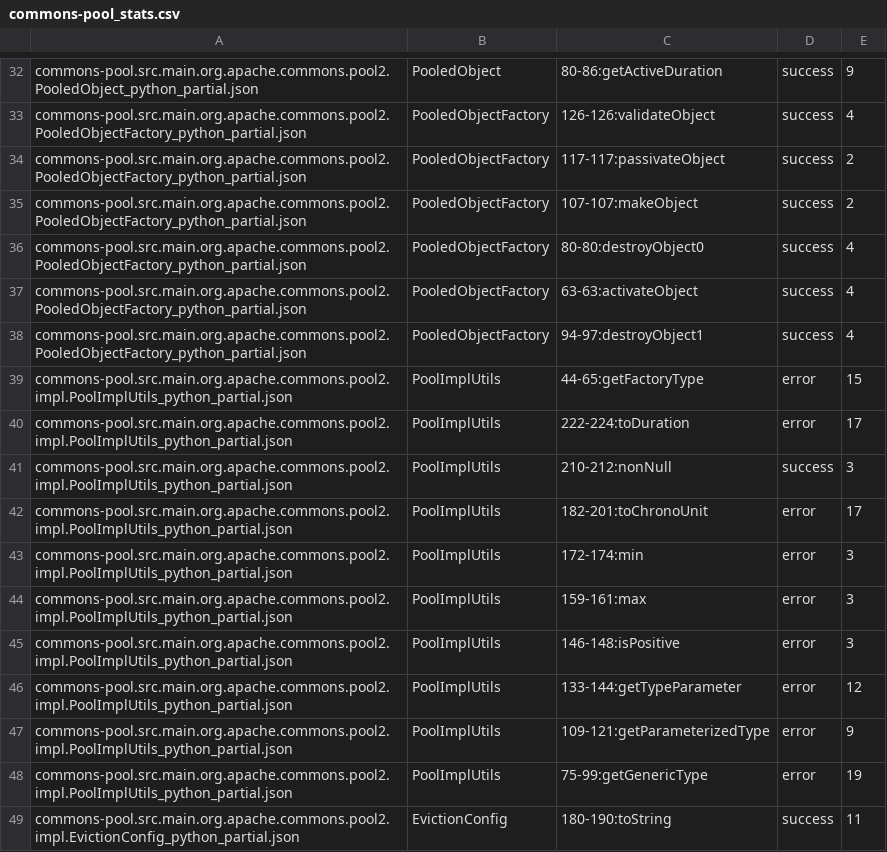
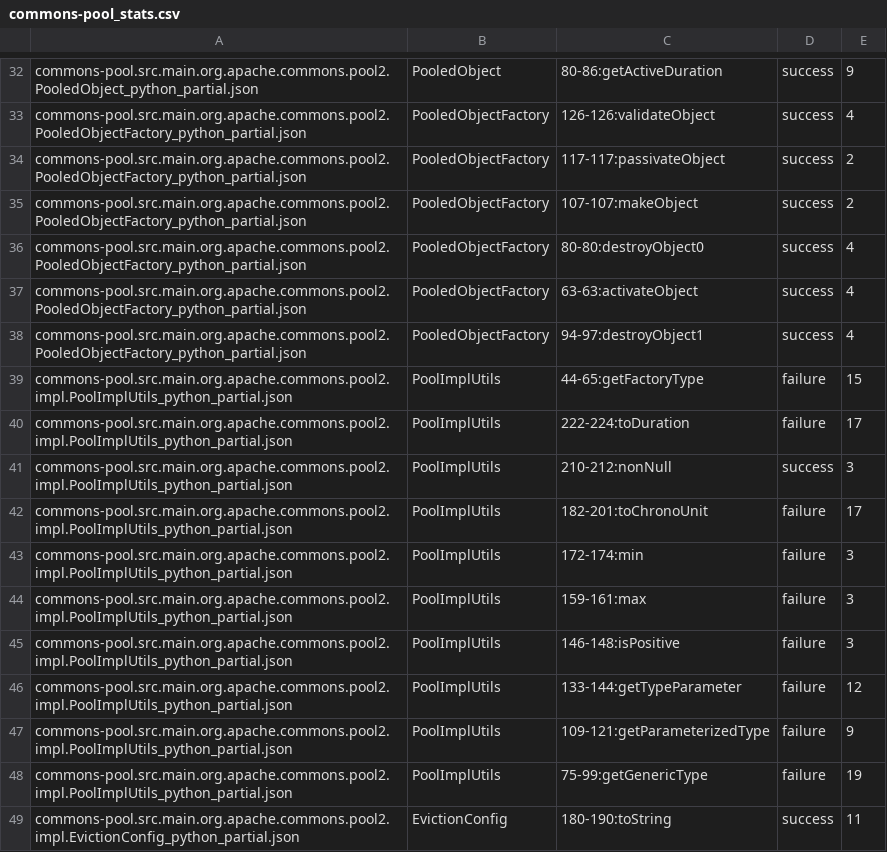
Before and after one commit to Intelligent-CAT-Lab/AlphaTrans, a CSV file: commons-pool_stats.csv, drawn as a sheet; only a part is shown, gaps mark what is left out; the diff covers the shown part only.

Commit message:
hk

```diff
--- a/commons-pool_stats.csv
+++ b/commons-pool_stats.csv
@@ -38,12 +38,12 @@ commons-pool.src.main.org.apache.commons.pool2.PooledObjectFactory_python_partia
 commons-pool.src.main.org.apache.commons.pool2.PooledObjectFactory_python_partial.json, PooledObjectFactory, 94-97:destroyObject1, success, 4
-commons-pool.src.main.org.apache.commons.pool2.impl.PoolImplUtils_python_partial.json, PoolImplUtils, 44-65:getFactoryType, error, 15
-commons-pool.src.main.org.apache.commons.pool2.impl.PoolImplUtils_python_partial.json, PoolImplUtils, 222-224:toDuration, error, 17
+commons-pool.src.main.org.apache.commons.pool2.impl.PoolImplUtils_python_partial.json, PoolImplUtils, 44-65:getFactoryType, failure, 15
+commons-pool.src.main.org.apache.commons.pool2.impl.PoolImplUtils_python_partial.json, PoolImplUtils, 222-224:toDuration, failure, 17
 commons-pool.src.main.org.apache.commons.pool2.impl.PoolImplUtils_python_partial.json, PoolImplUtils, 210-212:nonNull, success, 3
-commons-pool.src.main.org.apache.commons.pool2.impl.PoolImplUtils_python_partial.json, PoolImplUtils, 182-201:toChronoUnit, error, 17
-commons-pool.src.main.org.apache.commons.pool2.impl.PoolImplUtils_python_partial.json, PoolImplUtils, 172-174:min, error, 3
-commons-pool.src.main.org.apache.commons.pool2.impl.PoolImplUtils_python_partial.json, PoolImplUtils, 159-161:max, error, 3
-commons-pool.src.main.org.apache.commons.pool2.impl.PoolImplUtils_python_partial.json, PoolImplUtils, 146-148:isPositive, error, 3
-commons-pool.src.main.org.apache.commons.pool2.impl.PoolImplUtils_python_partial.json, PoolImplUtils, 133-144:getTypeParameter, error, 12
-commons-pool.src.main.org.apache.commons.pool2.impl.PoolImplUtils_python_partial.json, PoolImplUtils, 109-121:getParameterizedType, error, 9
-commons-pool.src.main.org.apache.commons.pool2.impl.PoolImplUtils_python_partial.json, PoolImplUtils, 75-99:getGenericType, error, 19
+commons-pool.src.main.org.apache.commons.pool2.impl.PoolImplUtils_python_partial.json, PoolImplUtils, 182-201:toChronoUnit, failure, 17
+commons-pool.src.main.org.apache.commons.pool2.impl.PoolImplUtils_python_partial.json, PoolImplUtils, 172-174:min, failure, 3
+commons-pool.src.main.org.apache.commons.pool2.impl.PoolImplUtils_python_partial.json, PoolImplUtils, 159-161:max, failure, 3
+commons-pool.src.main.org.apache.commons.pool2.impl.PoolImplUtils_python_partial.json, PoolImplUtils, 146-148:isPositive, failure, 3
+commons-pool.src.main.org.apache.commons.pool2.impl.PoolImplUtils_python_partial.json, PoolImplUtils, 133-144:getTypeParameter, failure, 12
+commons-pool.src.main.org.apache.commons.pool2.impl.PoolImplUtils_python_partial.json, PoolImplUtils, 109-121:getParameterizedType, failure, 9
+commons-pool.src.main.org.apache.commons.pool2.impl.PoolImplUtils_python_partial.json, PoolImplUtils, 75-99:getGenericType, failure, 19
 commons-pool.src.main.org.apache.commons.pool2.impl.EvictionConfig_python_partial.json, EvictionConfig, 180-190:toString, success, 11
```
Also changed, not shown: 87 edited cells elsewhere in this file.
